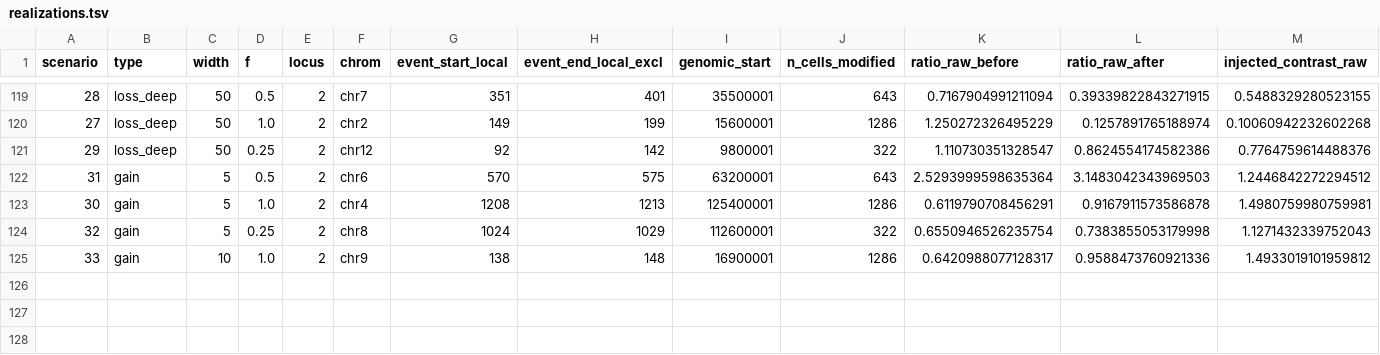
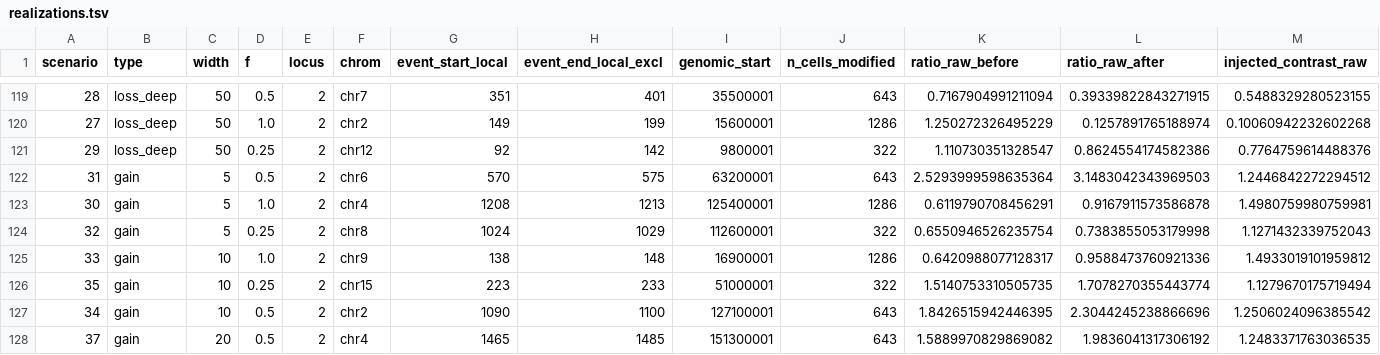
Before and after one commit to macelik/scientific-explorer, a TSV file: research/2026-11-04-cloud-method-review/experiments/14_spikein_benchmark/realizations.tsv, drawn as a sheet; only a part is shown, gaps mark what is left out; rows hold the shown columns only; the diff names each change by its address in the sheet, - before the commit and + after, or states it on an @@ line.

```diff
--- a/research/2026-11-04-cloud-method-review/experiments/14_spikein_benchmark/realizations.tsv
+++ b/research/2026-11-04-cloud-method-review/experiments/14_spikein_benchmark/realizations.tsv
+row 126: 35 | gain | 10 | 0.25 | 2 | chr15 | 223 | 233 | 51000001 | 322 | 1.5140753310505735 | 1.7078270355443774 | 1.1279670175719494
+row 127: 34 | gain | 10 | 0.5 | 2 | chr2 | 1090 | 1100 | 127100001 | 643 | 1.8426515942446395 | 2.3044245238866696 | 1.2506024096385542
+row 128: 37 | gain | 20 | 0.5 | 2 | chr4 | 1465 | 1485 | 151300001 | 643 | 1.5889970829869082 | 1.9836041317306192 | 1.2483371763036535
```
Also changed, not shown: 3 other files.
